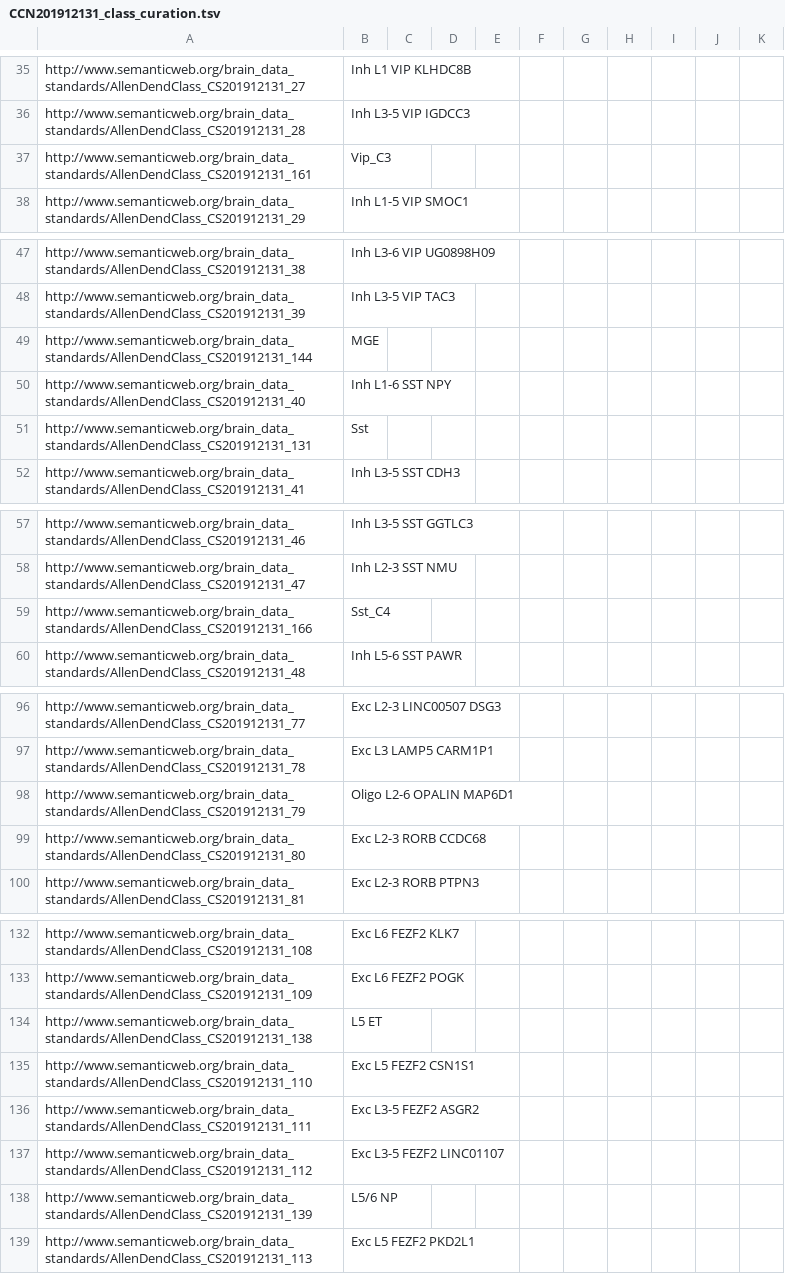
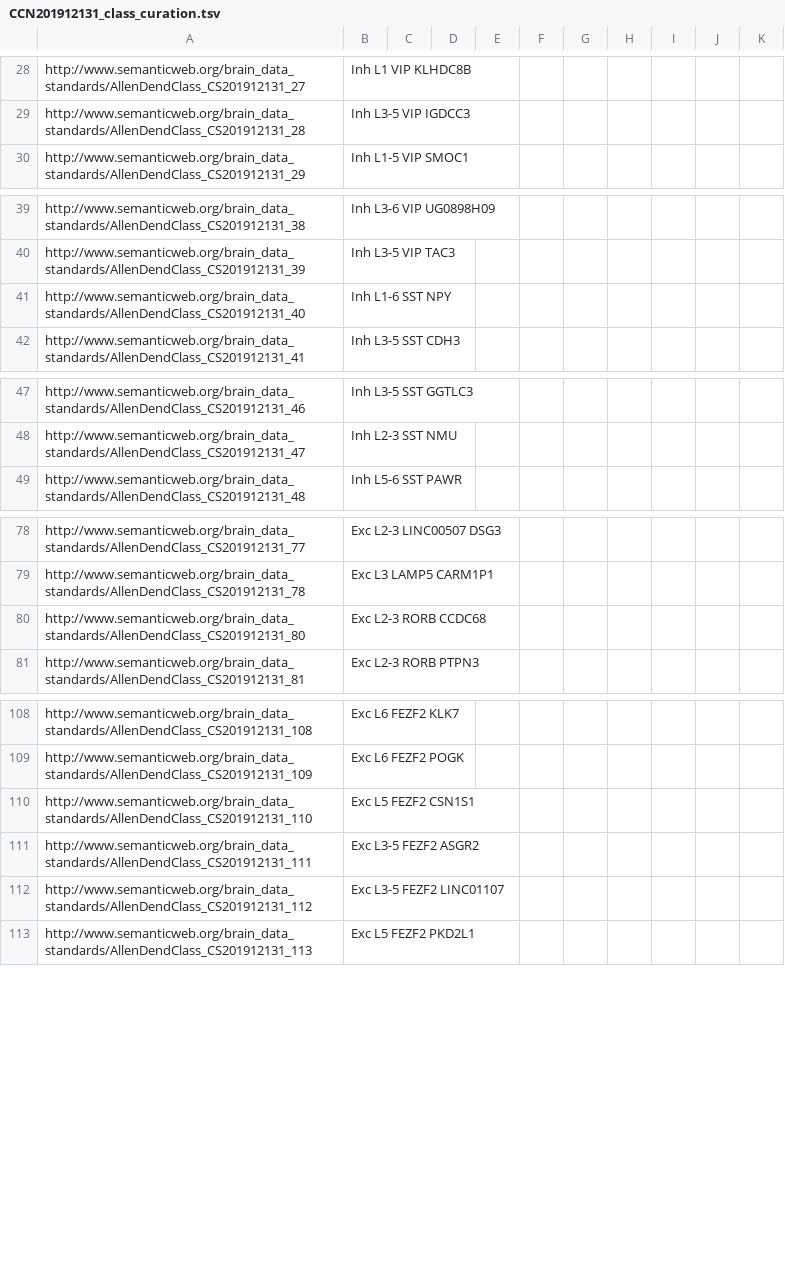
Before and after one commit to obophenotype/brain_data_standards_ontologies, a TSV file: src/patterns/data/default/CCN201912131_class_curation.tsv, drawn as a sheet; only a part is shown, gaps mark what is left out; the diff covers the shown part only.

```diff
--- a/src/patterns/data/default/CCN201912131_class_curation.tsv
+++ b/src/patterns/data/default/CCN201912131_class_curation.tsv
@@ -36,3 +29,2 @@ http://www.semanticweb.org/brain_data_standards/AllenDendClass_CS201912131_27	In
 http://www.semanticweb.org/brain_data_standards/AllenDendClass_CS201912131_28	Inh L3-5 VIP IGDCC3									
-http://www.semanticweb.org/brain_data_standards/AllenDendClass_CS201912131_161	Vip_C3									
 http://www.semanticweb.org/brain_data_standards/AllenDendClass_CS201912131_29	Inh L1-5 VIP SMOC1									
@@ -48,5 +40,3 @@ http://www.semanticweb.org/brain_data_standards/AllenDendClass_CS201912131_38	In
 http://www.semanticweb.org/brain_data_standards/AllenDendClass_CS201912131_39	Inh L3-5 VIP TAC3									
-http://www.semanticweb.org/brain_data_standards/AllenDendClass_CS201912131_144	MGE									
 http://www.semanticweb.org/brain_data_standards/AllenDendClass_CS201912131_40	Inh L1-6 SST NPY									
-http://www.semanticweb.org/brain_data_standards/AllenDendClass_CS201912131_131	Sst									
 http://www.semanticweb.org/brain_data_standards/AllenDendClass_CS201912131_41	Inh L3-5 SST CDH3									
@@ -58,3 +48,2 @@ http://www.semanticweb.org/brain_data_standards/AllenDendClass_CS201912131_46	In
 http://www.semanticweb.org/brain_data_standards/AllenDendClass_CS201912131_47	Inh L2-3 SST NMU									
-http://www.semanticweb.org/brain_data_standards/AllenDendClass_CS201912131_166	Sst_C4									
 http://www.semanticweb.org/brain_data_standards/AllenDendClass_CS201912131_48	Inh L5-6 SST PAWR									
@@ -97,3 +79,2 @@ http://www.semanticweb.org/brain_data_standards/AllenDendClass_CS201912131_77	Ex
 http://www.semanticweb.org/brain_data_standards/AllenDendClass_CS201912131_78	Exc L3 LAMP5 CARM1P1									
-http://www.semanticweb.org/brain_data_standards/AllenDendClass_CS201912131_79	Oligo L2-6 OPALIN MAP6D1									
 http://www.semanticweb.org/brain_data_standards/AllenDendClass_CS201912131_80	Exc L2-3 RORB CCDC68									
@@ -133,3 +109,2 @@ http://www.semanticweb.org/brain_data_standards/AllenDendClass_CS201912131_108	E
 http://www.semanticweb.org/brain_data_standards/AllenDendClass_CS201912131_109	Exc L6 FEZF2 POGK									
-http://www.semanticweb.org/brain_data_standards/AllenDendClass_CS201912131_138	L5 ET									
 http://www.semanticweb.org/brain_data_standards/AllenDendClass_CS201912131_110	Exc L5 FEZF2 CSN1S1									
@@ -137,3 +112,2 @@ http://www.semanticweb.org/brain_data_standards/AllenDendClass_CS201912131_111	E
 http://www.semanticweb.org/brain_data_standards/AllenDendClass_CS201912131_112	Exc L3-5 FEZF2 LINC01107									
-http://www.semanticweb.org/brain_data_standards/AllenDendClass_CS201912131_139	L5/6 NP									
 http://www.semanticweb.org/brain_data_standards/AllenDendClass_CS201912131_113	Exc L5 FEZF2 PKD2L1									
```
Also changed, not shown: 19 removed rows elsewhere in this file, 7 other files.
